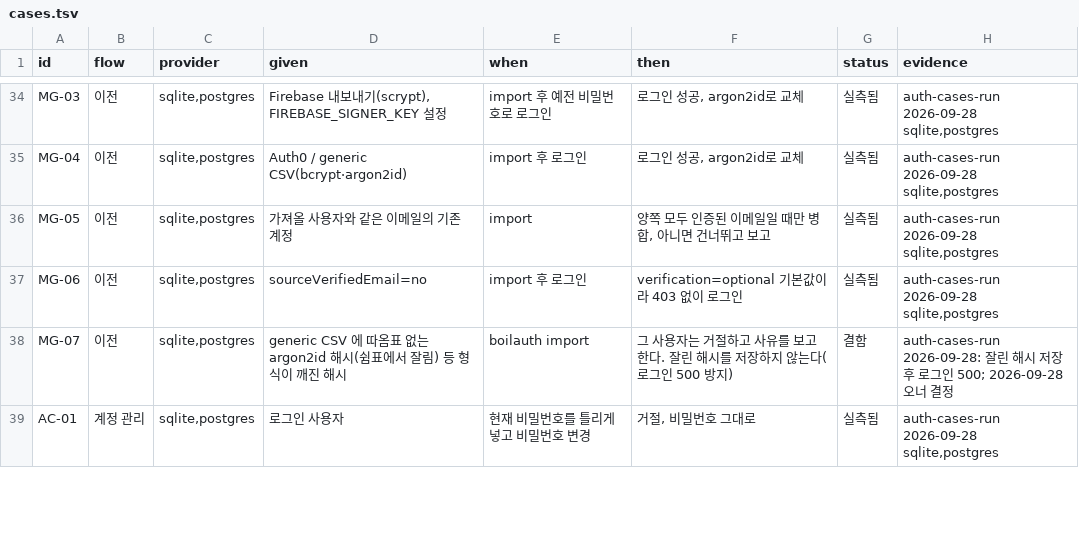
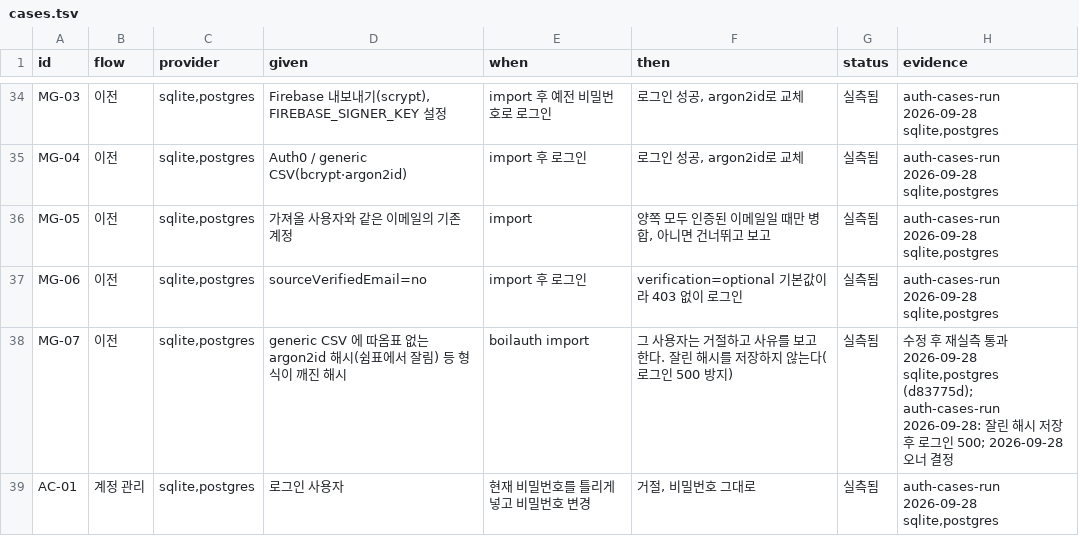
Before and after one commit to schift-io/boilauth, a TSV file: docs/cases.tsv, drawn as a sheet; only a part is shown, gaps mark what is left out; the diff covers the shown part only.

```diff
--- a/docs/cases.tsv
+++ b/docs/cases.tsv
@@ -37,3 +37,3 @@ MG-05	이전	sqlite,postgres	가져올 사용자와 같은 이메일의 기존
 MG-06	이전	sqlite,postgres	sourceVerifiedEmail=no	import 후 로그인	verification=optional 기본값이라 403 없이 로그인	실측됨	auth-cases-run 2026-09-28 sqlite,postgres
-MG-07	이전	sqlite,postgres	generic CSV 에 따옴표 없는 argon2id 해시(쉼표에서 잘림) 등 형식이 깨진 해시	boilauth import	그 사용자는 거절하고 사유를 보고한다. 잘린 해시를 저장하지 않는다(로그인 500 방지)	결함	auth-cases-run 2026-09-28: 잘린 해시 저장 후 로그인 500; 2026-09-28 오너 결정
+MG-07	이전	sqlite,postgres	generic CSV 에 따옴표 없는 argon2id 해시(쉼표에서 잘림) 등 형식이 깨진 해시	boilauth import	그 사용자는 거절하고 사유를 보고한다. 잘린 해시를 저장하지 않는다(로그인 500 방지)	실측됨	수정 후 재실측 통과 2026-09-28 sqlite,postgres (d83775d); auth-cases-run 2026-09-28: 잘린 해시 저장 후 로그인 500; 2026-09-28 오너 결정
 AC-01	계정 관리	sqlite,postgres	로그인 사용자	현재 비밀번호를 틀리게 넣고 비밀번호 변경	거절, 비밀번호 그대로	실측됨	auth-cases-run 2026-09-28 sqlite,postgres
```
Also changed, not shown: 8 edited cells elsewhere in this file.
